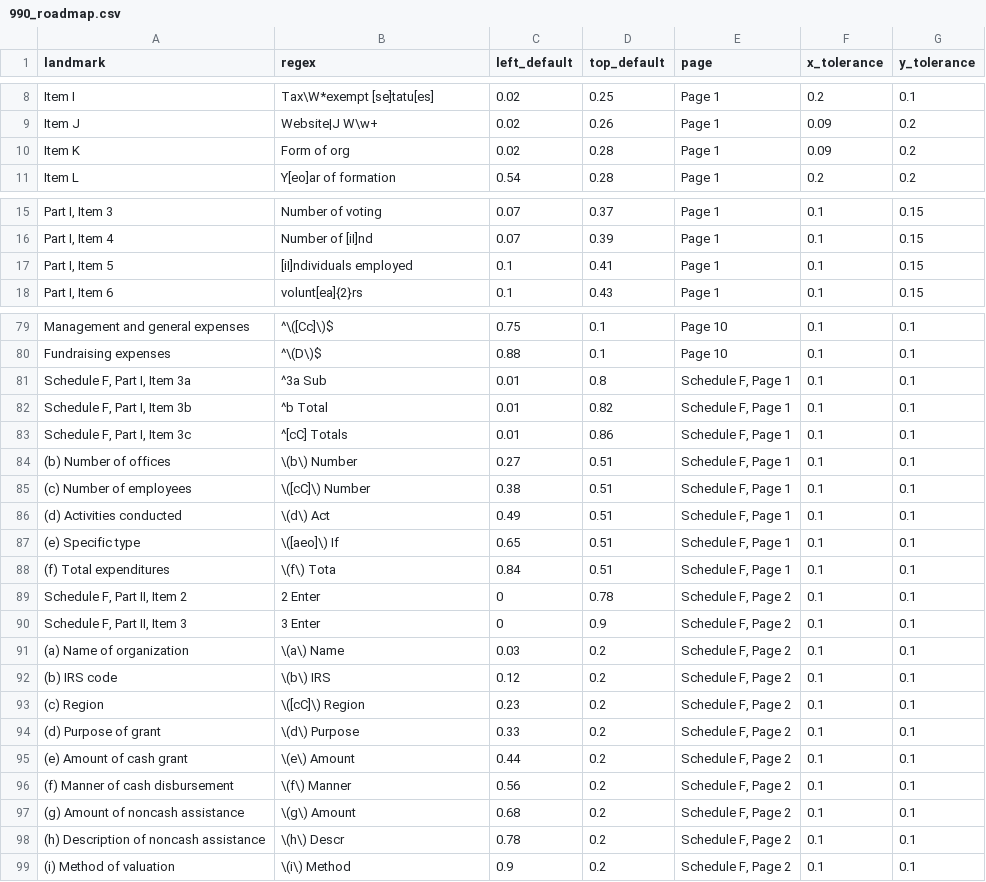
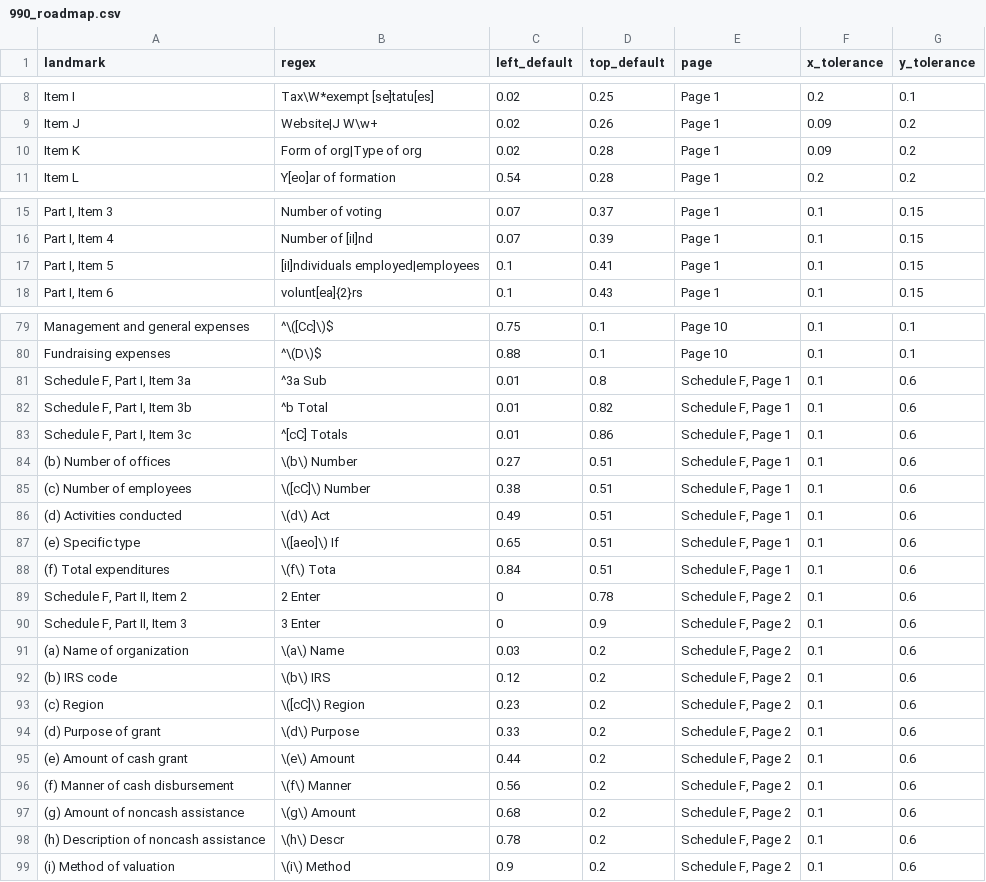
Before and after one commit to ethanscorey/parse_990_textract, a CSV file: 990_roadmap.csv, drawn as a sheet; only a part is shown, gaps mark what is left out; the diff names each change by its address in the sheet, - before the commit and + after, or states it on an @@ line.

```diff
--- a/990_roadmap.csv
+++ b/990_roadmap.csv
-B10 (regex): Form of org
+B10 (regex): Form of org|Type of org
-B17 (regex): [iI]ndividuals employed
+B17 (regex): [iI]ndividuals employed|employees
-G81:G99 (y_tolerance): 0.1
+G81:G99 (y_tolerance): 0.6
```
Also changed, not shown: 990_extractors.csv, 8 other files.
